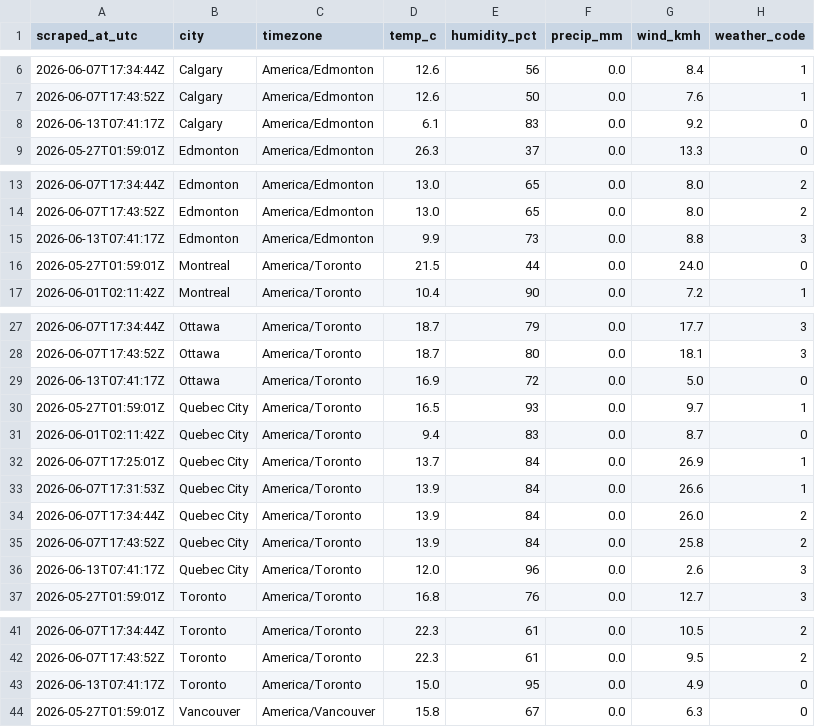
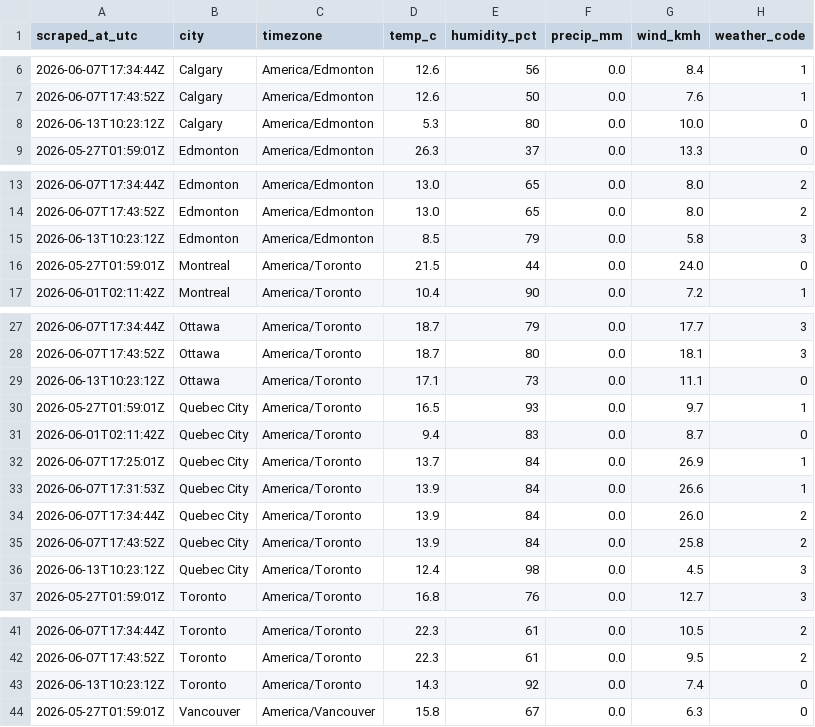
Before and after one commit to imran-ahmed377/weathertracker-ai, a CSV file: output/weather_observations.csv, drawn as a sheet; only a part is shown, gaps mark what is left out; the diff covers the shown part only.

```diff
--- a/output/weather_observations.csv
+++ b/output/weather_observations.csv
@@ -7,3 +7,3 @@ scraped_at_utc,city,timezone,temp_c,humidity_pct,precip_mm,wind_kmh,weather_code
 2026-06-07T17:43:52Z,Calgary,America/Edmonton,12.6,50,0.0,7.6,1
-2026-06-13T07:41:17Z,Calgary,America/Edmonton,6.1,83,0.0,9.2,0
+2026-06-13T10:23:12Z,Calgary,America/Edmonton,5.3,80,0.0,10.0,0
 2026-05-27T01:59:01Z,Edmonton,America/Edmonton,26.3,37,0.0,13.3,0
@@ -14,3 +14,3 @@ scraped_at_utc,city,timezone,temp_c,humidity_pct,precip_mm,wind_kmh,weather_code
 2026-06-07T17:43:52Z,Edmonton,America/Edmonton,13.0,65,0.0,8.0,2
-2026-06-13T07:41:17Z,Edmonton,America/Edmonton,9.9,73,0.0,8.8,3
+2026-06-13T10:23:12Z,Edmonton,America/Edmonton,8.5,79,0.0,5.8,3
 2026-05-27T01:59:01Z,Montreal,America/Toronto,21.5,44,0.0,24.0,0
@@ -28,3 +28,3 @@ scraped_at_utc,city,timezone,temp_c,humidity_pct,precip_mm,wind_kmh,weather_code
 2026-06-07T17:43:52Z,Ottawa,America/Toronto,18.7,80,0.0,18.1,3
-2026-06-13T07:41:17Z,Ottawa,America/Toronto,16.9,72,0.0,5.0,0
+2026-06-13T10:23:12Z,Ottawa,America/Toronto,17.1,73,0.0,11.1,0
 2026-05-27T01:59:01Z,Quebec City,America/Toronto,16.5,93,0.0,9.7,1
@@ -35,3 +35,3 @@ scraped_at_utc,city,timezone,temp_c,humidity_pct,precip_mm,wind_kmh,weather_code
 2026-06-07T17:43:52Z,Quebec City,America/Toronto,13.9,84,0.0,25.8,2
-2026-06-13T07:41:17Z,Quebec City,America/Toronto,12.0,96,0.0,2.6,3
+2026-06-13T10:23:12Z,Quebec City,America/Toronto,12.4,98,0.0,4.5,3
 2026-05-27T01:59:01Z,Toronto,America/Toronto,16.8,76,0.0,12.7,3
@@ -42,3 +42,3 @@ scraped_at_utc,city,timezone,temp_c,humidity_pct,precip_mm,wind_kmh,weather_code
 2026-06-07T17:43:52Z,Toronto,America/Toronto,22.3,61,0.0,9.5,2
-2026-06-13T07:41:17Z,Toronto,America/Toronto,15.0,95,0.0,4.9,0
+2026-06-13T10:23:12Z,Toronto,America/Toronto,14.3,92,0.0,7.4,0
 2026-05-27T01:59:01Z,Vancouver,America/Vancouver,15.8,67,0.0,6.3,0
```
Also changed, not shown: 11 edited cells elsewhere in this file, output/weather_daily.csv, 1 other file.
